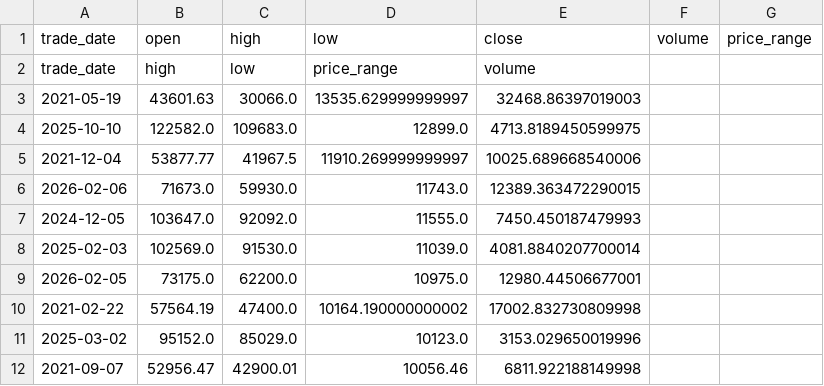
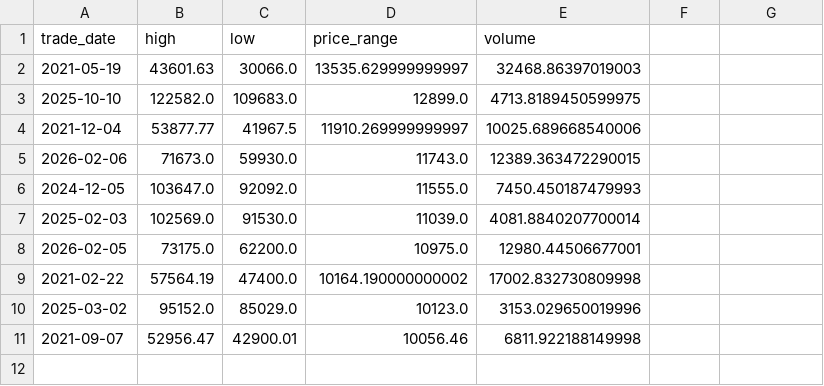
Before and after one commit to Wertyhan/AVD, a CSV file: work/pz1/results/hive_top10_range_days.csv, drawn as a sheet; the diff names each change by its address in the sheet, - before the commit and + after, or states it on an @@ line.

```diff
--- a/work/pz1/results/hive_top10_range_days.csv
+++ b/work/pz1/results/hive_top10_range_days.csv
-row 1: trade_date | open | high | low | close | volume | price_range
```
Also changed, not shown: 3 other files.
